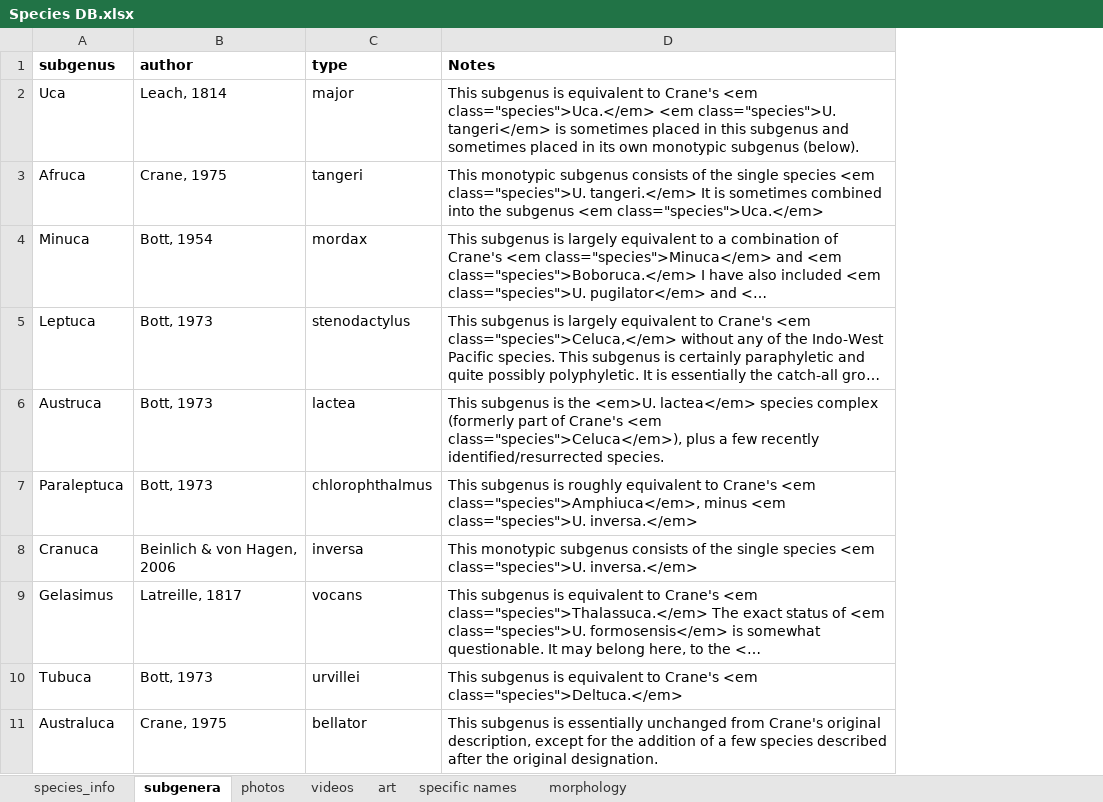
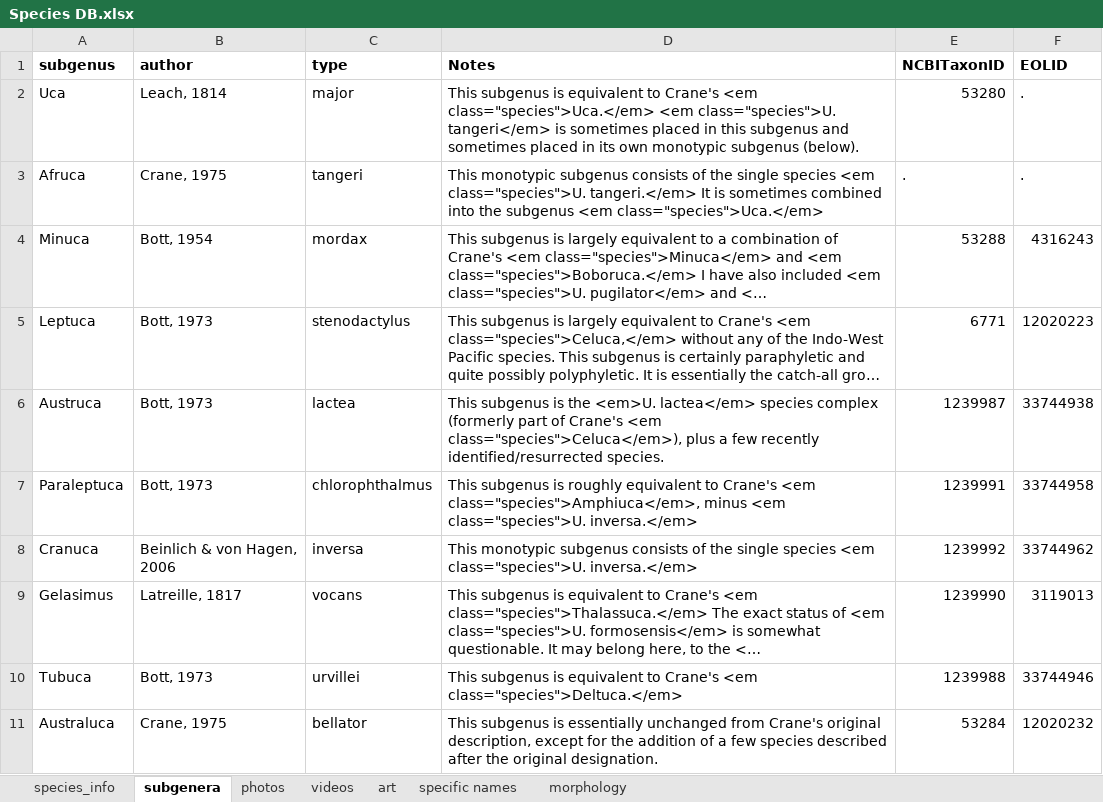
Before and after one commit to msrosenberg/fiddlercrab.info, an Excel workbook: Data/Species DB.xlsx, sheet subgenera, drawn as a sheet; long unchanged cells end in …; values as stored, in another font and other column widths than the file's, no borders; the diff names each change by its address in the sheet, - before the commit and + after, or states it on an @@ line.

```diff
--- a/Data/Species DB.xlsx (sheet subgenera)
+++ b/Data/Species DB.xlsx (sheet subgenera)
+column E (NCBITaxonID), rows 2-11: 53280 | . | 53288 | 6771 | 1239987 | 1239991 | 1239992 | 1239990 | 1239988 | 53284
+column F (EOLID), rows 2-11: . | . | 4316243 | 12020223 | 33744938 | 33744958 | 33744962 | 3119013 | 33744946 | 12020232
```
Also changed, not shown: sheet species_info, sheet photos, Data/fiddler crab citations.xlsx, 9 other files.
